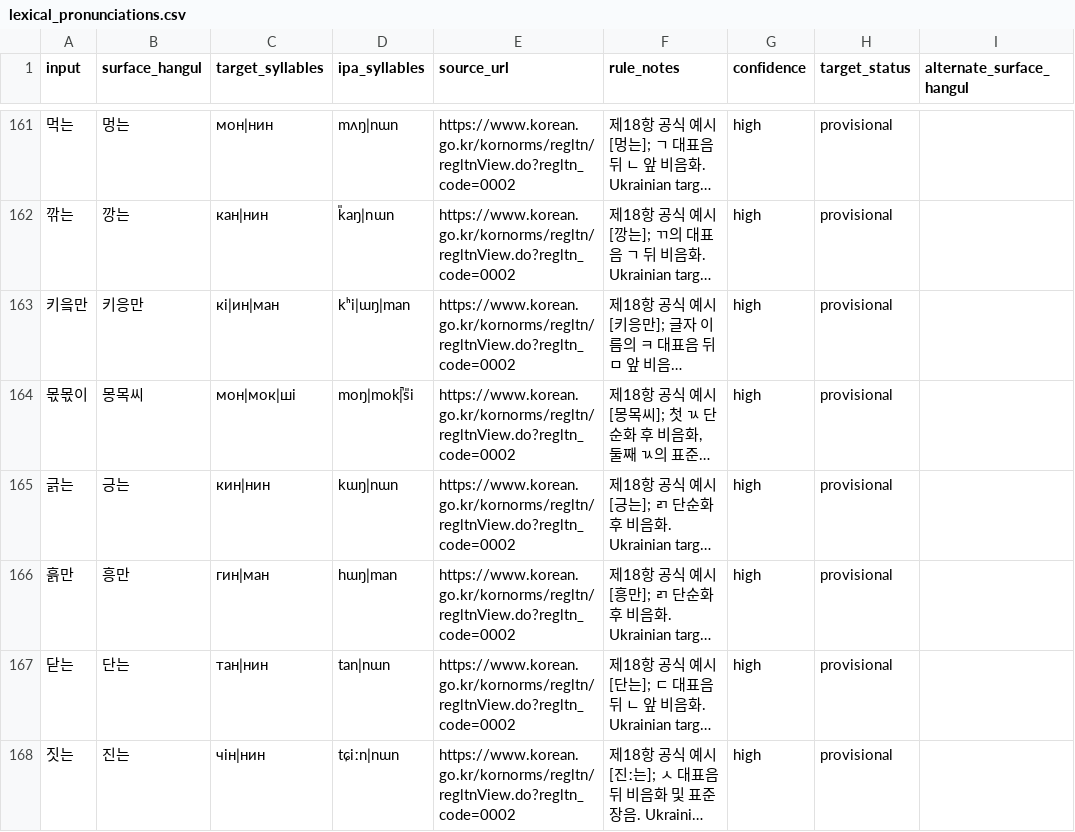
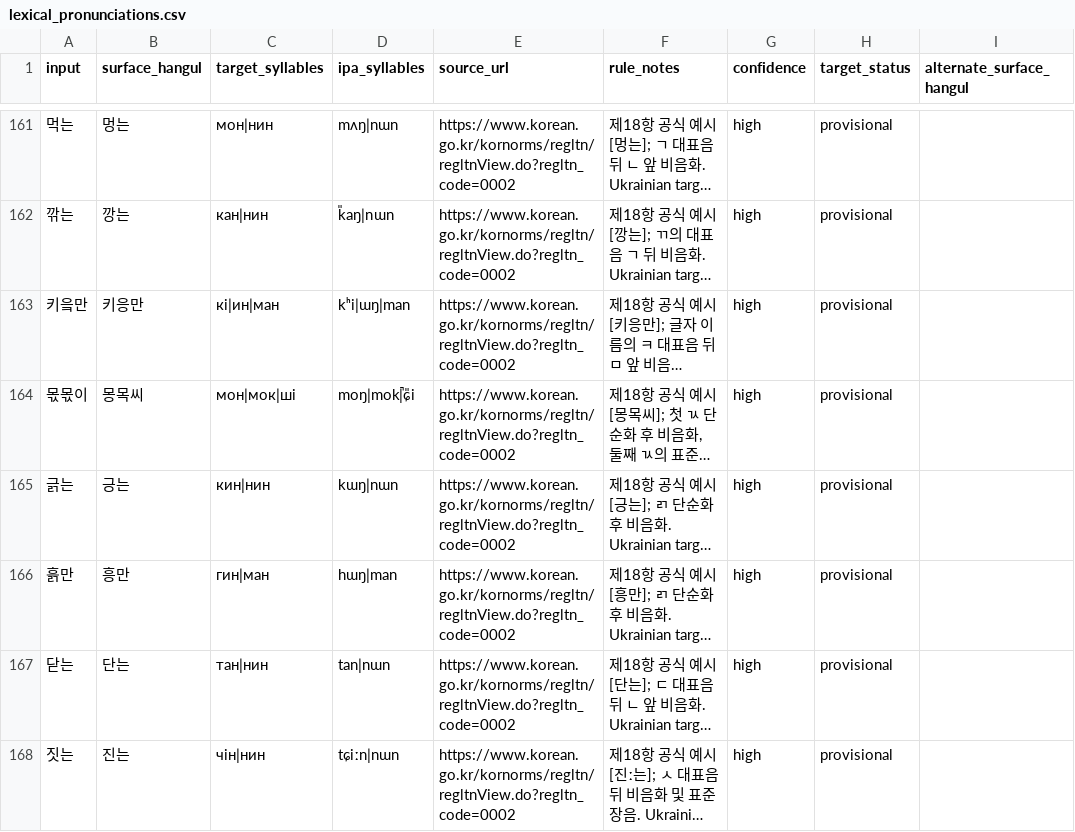
Before and after one commit to ClippyFirst/Korean-Ukrainian-Phonetic-System, a CSV file: data/korean/lexical_pronunciations.csv, drawn as a sheet; only a part is shown, gaps mark what is left out; long unchanged cells end in …; the diff covers the shown part only; the diff names each change by its address in the sheet, - before the commit and + after, or states it on an @@ line.

Commit message:
fix: normalize palatalized fortis sibilant IPA across lexical corpus

```diff
--- a/data/korean/lexical_pronunciations.csv
+++ b/data/korean/lexical_pronunciations.csv
-D164 (ipa_syllables): moŋ|mok̚|s͈i
+D164 (ipa_syllables): moŋ|mok̚|ɕ͈i
```
Also changed, not shown: 13 edited cells elsewhere in this file.
